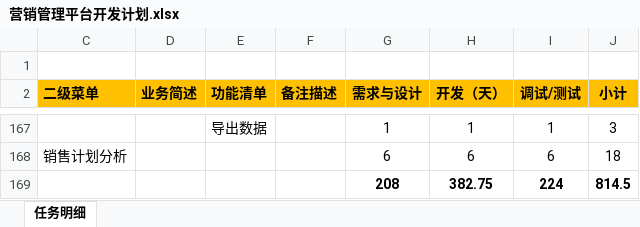
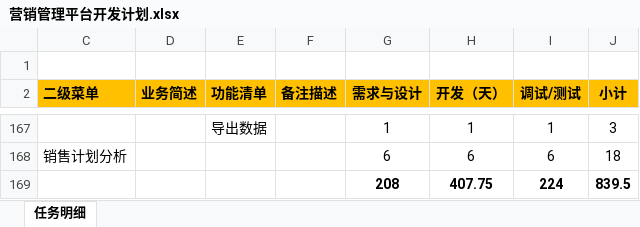
Before and after one commit to yangxq5858/zthx_ocss, an Excel workbook: 2.开发管理/营销管理平台开发计划.xlsx, sheet 任务明细, drawn as a sheet; only a part is shown, gaps mark what is left out; values as stored, in another font and other column widths than the file's, no borders; the diff covers the shown part only; the diff names each change by its address in the sheet, - before the commit and + after, or states it on an @@ line.

```diff
--- a/2.开发管理/营销管理平台开发计划.xlsx (sheet 任务明细)
+++ b/2.开发管理/营销管理平台开发计划.xlsx (sheet 任务明细)
-H169 (开发（天）): 382.75
+H169 (开发（天）): 407.75
-J169 (小计): 814.5
+J169 (小计): 839.5
```
Also changed, not shown: 12 edited cells and cell formats elsewhere in this sheet.
